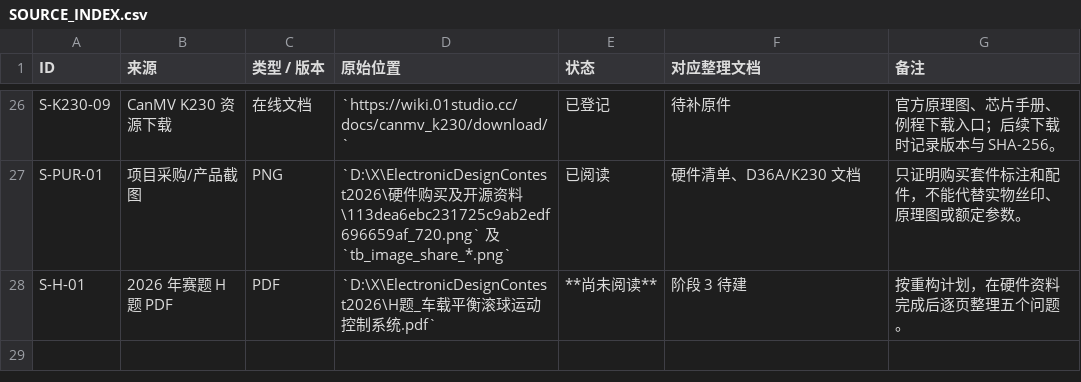
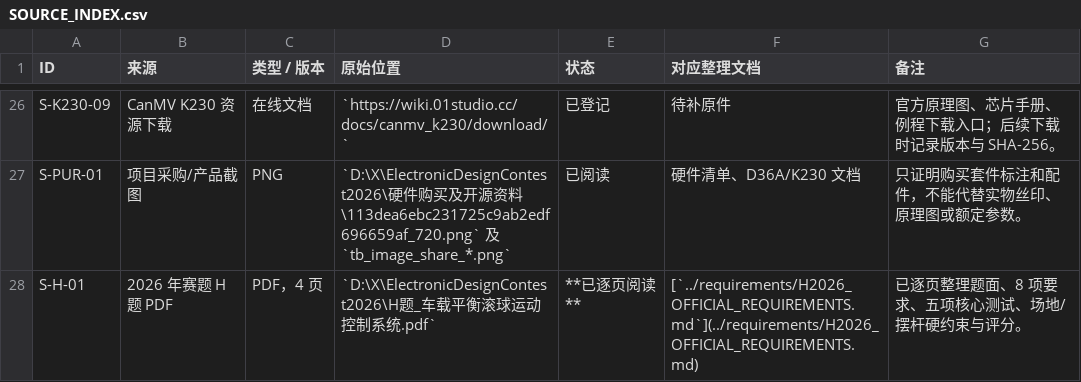
Before and after one commit to Cris7z/ElectronicDesignContest2026, a CSV file: docs/sources/SOURCE_INDEX.csv, drawn as a sheet; only a part is shown, gaps mark what is left out.

Commit message:
docs: add official H2026 requirement baseline

```diff
--- a/docs/sources/SOURCE_INDEX.csv
+++ b/docs/sources/SOURCE_INDEX.csv
@@ -27,2 +27,2 @@
 "S-PUR-01","项目采购/产品截图","PNG","`D:\X\ElectronicDesignContest2026\硬件购买及开源资料\113dea6ebc231725c9ab2edf696659af_720.png` 及 `tb_image_share_*.png`","已阅读","硬件清单、D36A/K230 文档","只证明购买套件标注和配件，不能代替实物丝印、原理图或额定参数。"
-"S-H-01","2026 年赛题 H 题 PDF","PDF","`D:\X\ElectronicDesignContest2026\H题_车载平衡滚球运动控制系统.pdf`","**尚未阅读**","阶段 3 待建","按重构计划，在硬件资料完成后逐页整理五个问题。"
+"S-H-01","2026 年赛题 H 题 PDF","PDF，4 页","`D:\X\ElectronicDesignContest2026\H题_车载平衡滚球运动控制系统.pdf`","**已逐页阅读**","[`../requirements/H2026_OFFICIAL_REQUIREMENTS.md`](../requirements/H2026_OFFICIAL_REQUIREMENTS.md)","已逐页整理题面、8 项要求、五项核心测试、场地/摆杆硬约束与评分。"
```
Also changed, not shown: 5 other files.
